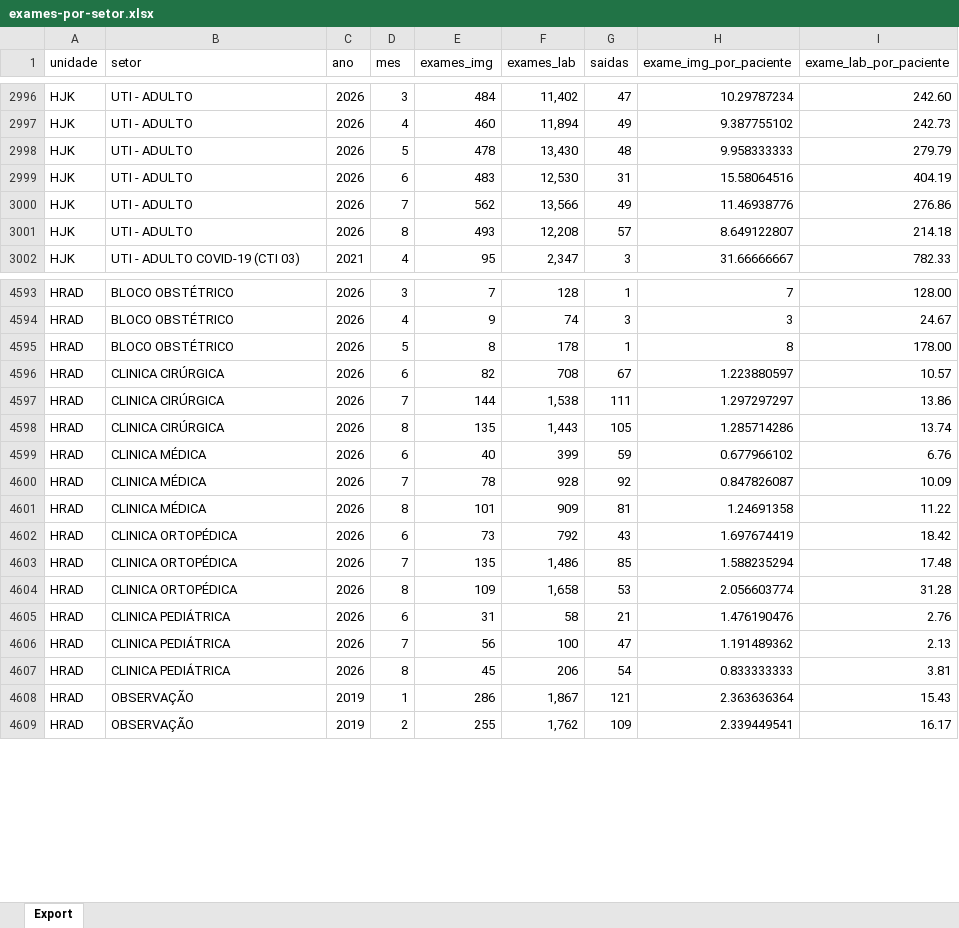
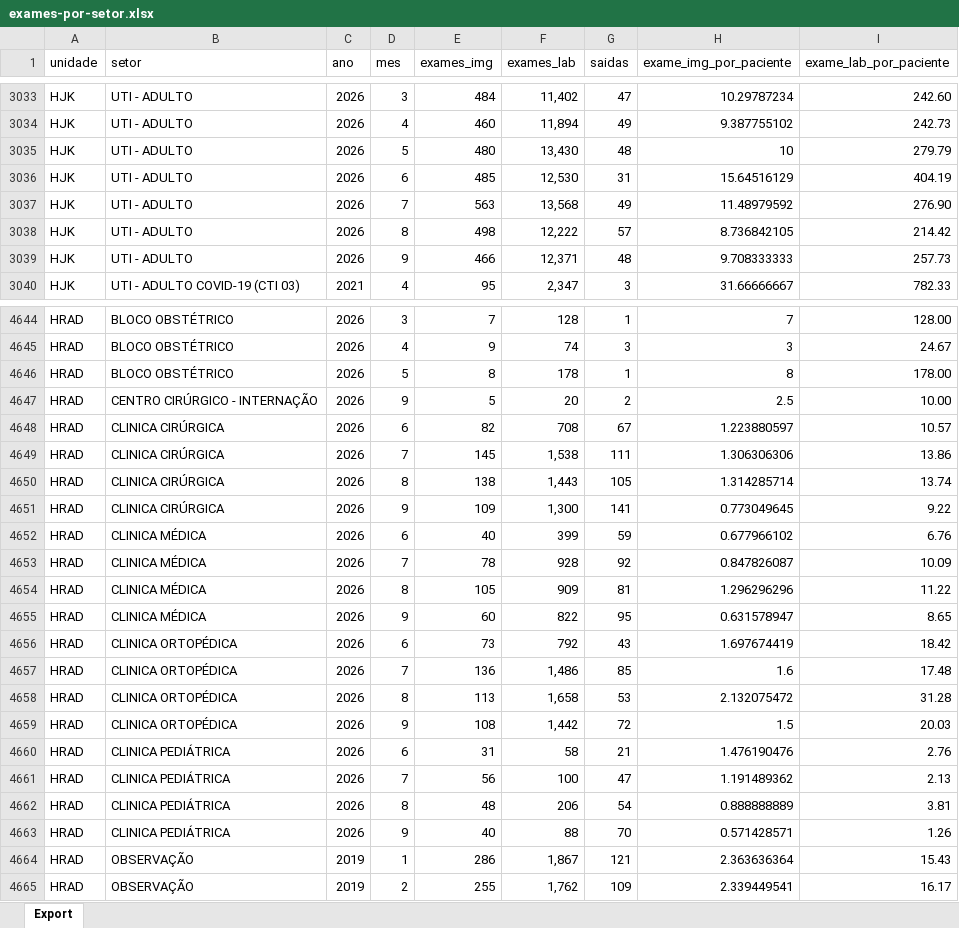
Before and after one commit to transparencia-mg/fhemig-exames-setorizados, an Excel workbook: upload/exames-por-setor.xlsx, sheet Export, drawn as a sheet; only a part is shown, gaps mark what is left out; values as stored, in another font and other column widths than the file's, no borders; addresses are those after the commit; the diff covers the shown part only; the diff names each change by its address in the sheet, - before the commit and + after, or states it on an @@ line.

```diff
--- a/upload/exames-por-setor.xlsx (sheet Export)
+++ b/upload/exames-por-setor.xlsx (sheet Export)
-E3035 (exames_img): 478
+E3035 (exames_img): 480
-H3035 (exame_img_por_paciente): 9.958333333
+H3035 (exame_img_por_paciente): 10
-E3036 (exames_img): 483
+E3036 (exames_img): 485
-H3036 (exame_img_por_paciente): 15.58064516
+H3036 (exame_img_por_paciente): 15.64516129
-E3037 (exames_img): 562
+E3037 (exames_img): 563
-F3037 (exames_lab): 13,566
+F3037 (exames_lab): 13,568
-H3037 (exame_img_por_paciente): 11.46938776
+H3037 (exame_img_por_paciente): 11.48979592
-I3037 (exame_lab_por_paciente): 276.86
+I3037 (exame_lab_por_paciente): 276.90
-E3038 (exames_img): 493
+E3038 (exames_img): 498
-F3038 (exames_lab): 12,208
+F3038 (exames_lab): 12,222
-H3038 (exame_img_por_paciente): 8.649122807
+H3038 (exame_img_por_paciente): 8.736842105
-I3038 (exame_lab_por_paciente): 214.18
+I3038 (exame_lab_por_paciente): 214.42
+row 3039: HJK | UTI - ADULTO | 2026 | 9 | 466 | 12,371 | 48 | 9.708333333 | 257.73
+row 4647: HRAD | CENTRO CIRÚRGICO - INTERNAÇÃO | 2026 | 9 | 5 | 20 | 2 | 2.5 | 10.00
-E4649 (exames_img): 144
+E4649 (exames_img): 145
-H4649 (exame_img_por_paciente): 1.297297297
+H4649 (exame_img_por_paciente): 1.306306306
-E4650 (exames_img): 135
+E4650 (exames_img): 138
-H4650 (exame_img_por_paciente): 1.285714286
+H4650 (exame_img_por_paciente): 1.314285714
+row 4651: HRAD | CLINICA CIRÚRGICA | 2026 | 9 | 109 | 1,300 | 141 | 0.773049645 | 9.22
-E4654 (exames_img): 101
+E4654 (exames_img): 105
-H4654 (exame_img_por_paciente): 1.24691358
+H4654 (exame_img_por_paciente): 1.296296296
+row 4655: HRAD | CLINICA MÉDICA | 2026 | 9 | 60 | 822 | 95 | 0.631578947 | 8.65
-E4657 (exames_img): 135
+E4657 (exames_img): 136
-H4657 (exame_img_por_paciente): 1.588235294
+H4657 (exame_img_por_paciente): 1.6
-E4658 (exames_img): 109
+E4658 (exames_img): 113
-H4658 (exame_img_por_paciente): 2.056603774
+H4658 (exame_img_por_paciente): 2.132075472
+row 4659: HRAD | CLINICA ORTOPÉDICA | 2026 | 9 | 108 | 1,442 | 72 | 1.5 | 20.03
-E4662 (exames_img): 45
+E4662 (exames_img): 48
-H4662 (exame_img_por_paciente): 0.833333333
+H4662 (exame_img_por_paciente): 0.888888889
+row 4663: HRAD | CLINICA PEDIÁTRICA | 2026 | 9 | 40 | 88 | 70 | 0.571428571 | 1.26
```
Also changed, not shown: 91 added rows and 413 edited cells elsewhere in this sheet.
